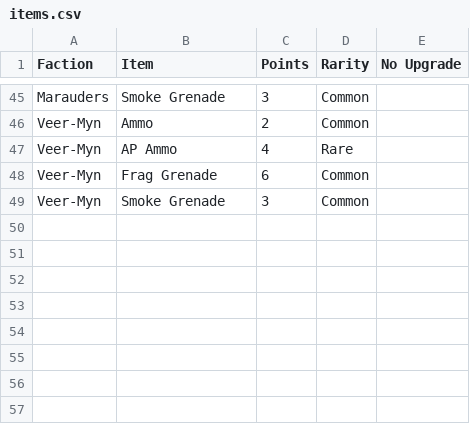
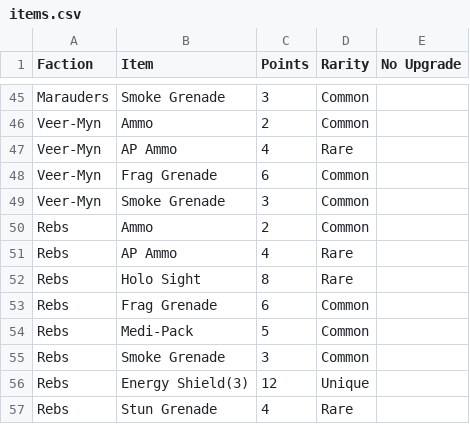
Before and after one commit to tuxBurner/deadzone-rooster, a CSV file: conf/deadzone/items.csv, drawn as a sheet; only a part is shown, gaps mark what is left out; the diff names each change by its address in the sheet, - before the commit and + after, or states it on an @@ line.

```diff
--- a/conf/deadzone/items.csv
+++ b/conf/deadzone/items.csv
+row 50: Rebs | Ammo | 2 | Common
+row 51: Rebs | AP Ammo | 4 | Rare
+row 52: Rebs | Holo Sight | 8 | Rare
+row 53: Rebs | Frag Grenade | 6 | Common
+row 54: Rebs | Medi-Pack | 5 | Common
+row 55: Rebs | Smoke Grenade | 3 | Common
+row 56: Rebs | Energy Shield(3) | 12 | Unique
+row 57: Rebs | Stun Grenade | 4 | Rare
```
Also changed, not shown: conf/deadzone/weapons.csv, 8 other files.
